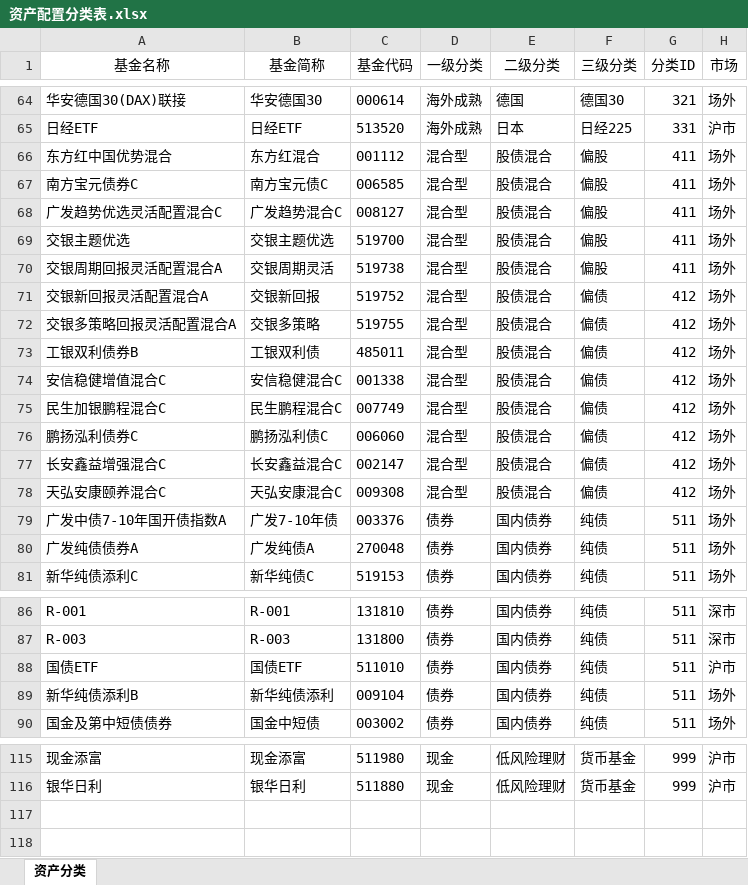
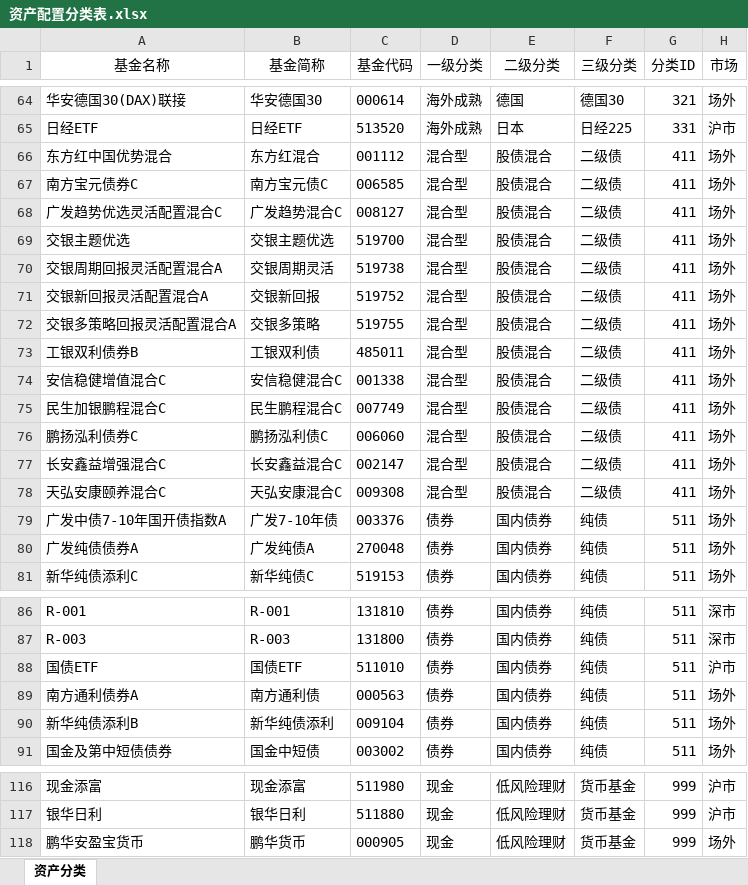
Before and after one commit to klq26/deal-record-temp, an Excel workbook: danjuan/资产配置分类表.xlsx, sheet 资产分类, drawn as a sheet; only a part is shown, gaps mark what is left out; values as stored, in another font and other column widths than the file's, no borders; the diff names each change by its address in the sheet, - before the commit and + after, or states it on an @@ line.

```diff
--- a/danjuan/资产配置分类表.xlsx (sheet 资产分类)
+++ b/danjuan/资产配置分类表.xlsx (sheet 资产分类)
-F66:F70 (三级分类): 偏股
+F66:F70 (三级分类): 二级债
-F71:F78 (三级分类): 偏债
+F71:F78 (三级分类): 二级债
-G71:G78 (分类ID): 412
+G71:G78 (分类ID): 411
+row 89: 南方通利债券A | 南方通利债 | 000563 | 债券 | 国内债券 | 纯债 | 511 | 场外
+row 118: 鹏华安盈宝货币 | 鹏华货币 | 000905 | 现金 | 低风险理财 | 货币基金 | 999 | 场外
```
Also changed, not shown: 20 other files.
